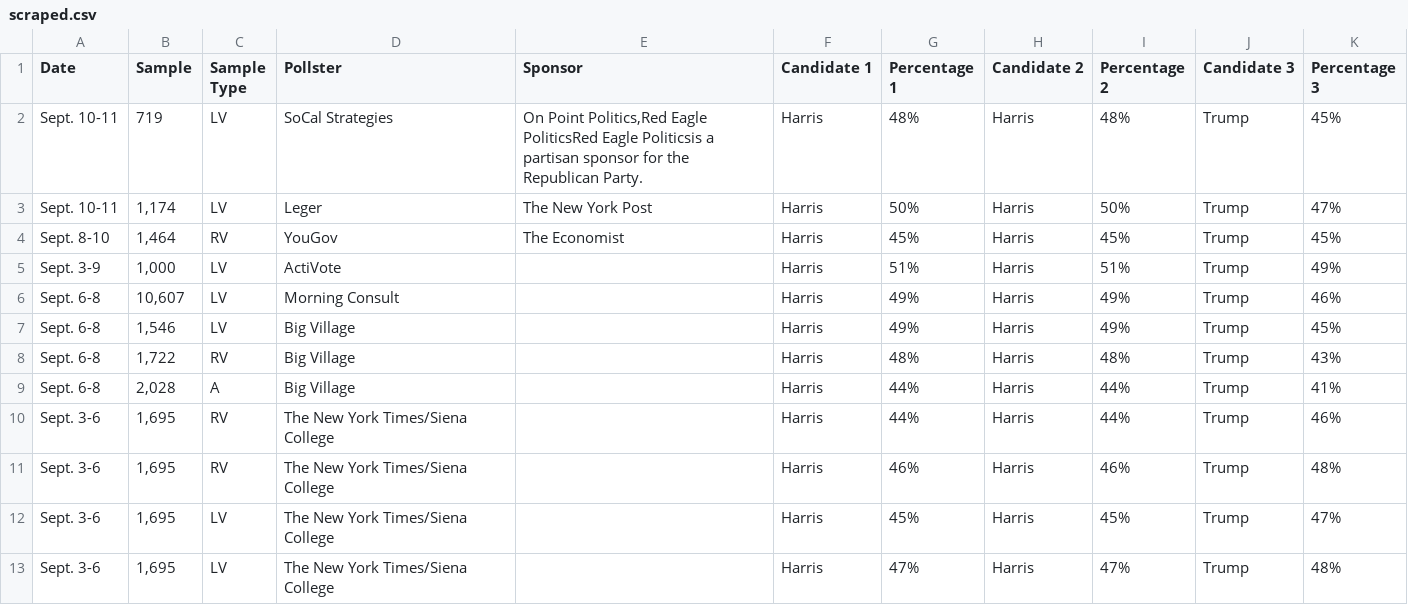
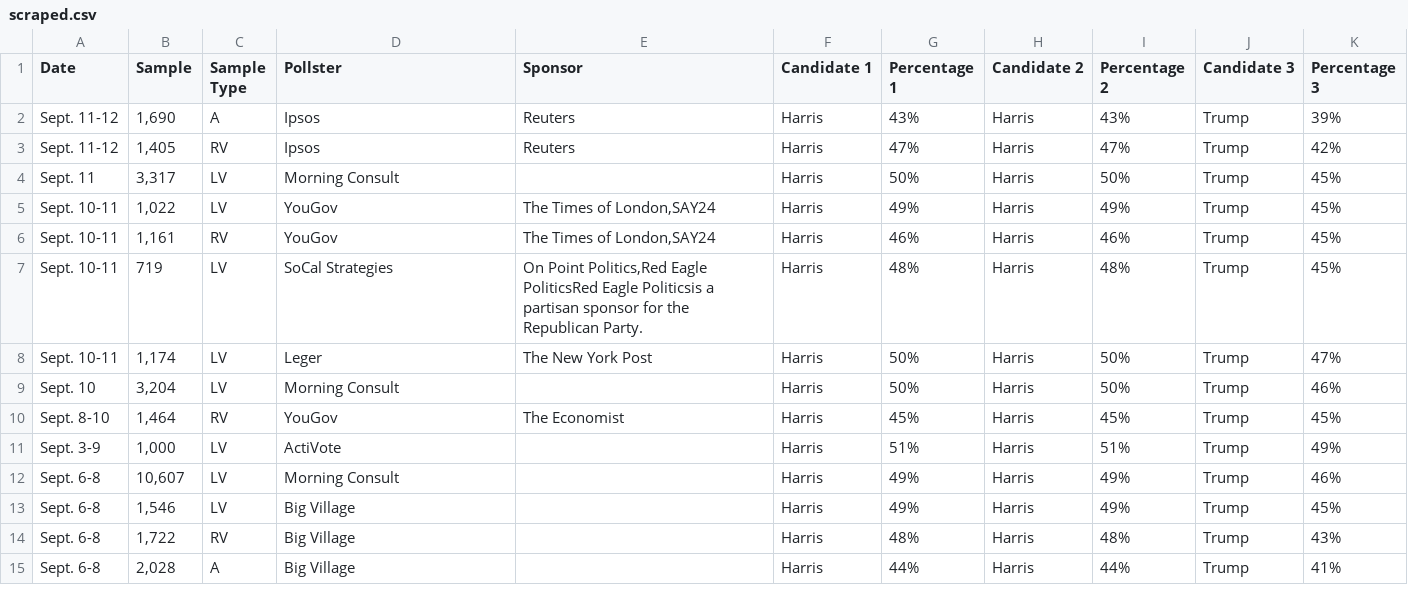
Before and after one commit to bi-cnc/USA_president_2024, a CSV file: scraped.csv, drawn as a sheet; removed rows and columns are numbered as before the commit, all else as after; the diff names each change by its address in the sheet, - before the commit and + after, or states it on an @@ line.

Commit message:
Update scraped.csv

```diff
--- a/scraped.csv
+++ b/scraped.csv
+row 2: Sept. 11-12 | 1,690 | A | Ipsos | Reuters | Harris | 43% | Harris | 43% | Trump | 39%
+row 3: Sept. 11-12 | 1,405 | RV | Ipsos | Reuters | Harris | 47% | Harris | 47% | Trump | 42%
+row 4: Sept. 11 | 3,317 | LV | Morning Consult |  | Harris | 50% | Harris | 50% | Trump | 45%
+row 5: Sept. 10-11 | 1,022 | LV | YouGov | The Times of London,SAY24 | Harris | 49% | Harris | 49% | Trump | 45%
+row 6: Sept. 10-11 | 1,161 | RV | YouGov | The Times of London,SAY24 | Harris | 46% | Harris | 46% | Trump | 45%
+row 9: Sept. 10 | 3,204 | LV | Morning Consult |  | Harris | 50% | Harris | 50% | Trump | 46%
-row 10: Sept. 3-6 | 1,695 | RV | The New York Times/Siena College |  | Harris | 44% | Harris | 44% | Trump | 46%
-row 11: Sept. 3-6 | 1,695 | RV | The New York Times/Siena College |  | Harris | 46% | Harris | 46% | Trump | 48%
-row 12: Sept. 3-6 | 1,695 | LV | The New York Times/Siena College |  | Harris | 45% | Harris | 45% | Trump | 47%
-row 13: Sept. 3-6 | 1,695 | LV | The New York Times/Siena College |  | Harris | 47% | Harris | 47% | Trump | 48%
```
